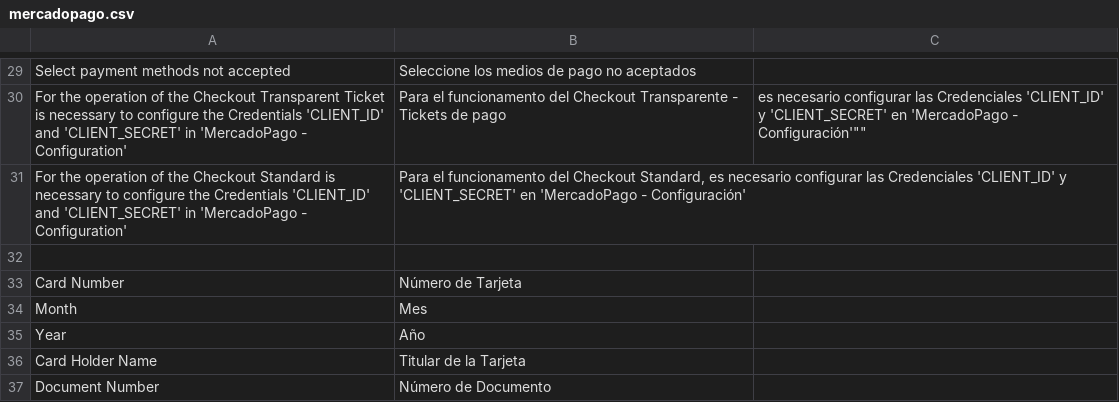
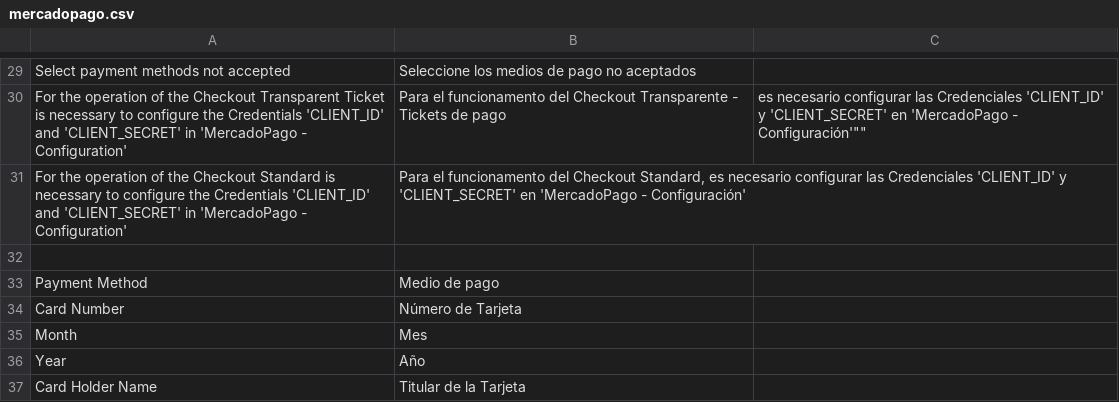
Before and after one commit to mercadopago/cart-magento, a CSV file: v1.9.x - Transparent (beta)/app/locale/es_MX/mercadopago.csv, drawn as a sheet; only a part is shown, gaps mark what is left out; the shorter side is filled out with more unchanged rows.

Commit message:
include checkout transparent to Mexico and fix bug when pay with magento_guest_user

```diff
--- a/v1.9.x - Transparent (beta)/app/locale/es_MX/mercadopago.csv
+++ b/v1.9.x - Transparent (beta)/app/locale/es_MX/mercadopago.csv
@@ -32,2 +32,3 @@
 
+"Payment Method", "Medio de pago"
 "Card Number","Número de Tarjeta"
```
Also changed, not shown: 9 other files.
